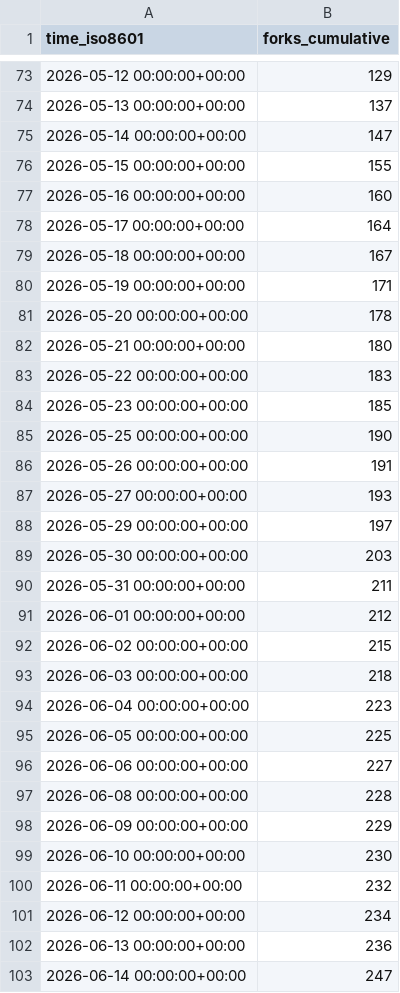
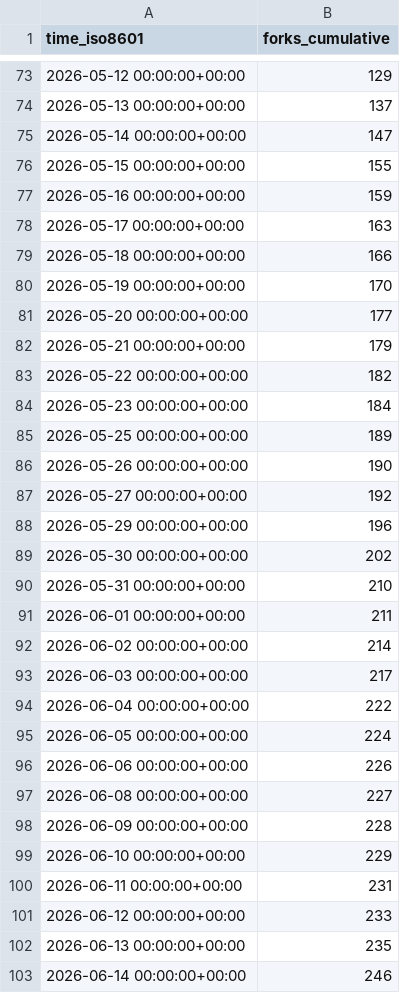
Before and after one commit to Silesian-Phoenix/bambuddy-rc522, a CSV file: maziggy/bambuddy/ghrs-data/forks.csv, drawn as a sheet; only a part is shown, gaps mark what is left out; the diff covers the shown part only.

```diff
--- a/maziggy/bambuddy/ghrs-data/forks.csv
+++ b/maziggy/bambuddy/ghrs-data/forks.csv
@@ -76,28 +76,28 @@ time_iso8601,forks_cumulative
 2026-05-15 00:00:00+00:00,155
-2026-05-16 00:00:00+00:00,160
-2026-05-17 00:00:00+00:00,164
-2026-05-18 00:00:00+00:00,167
-2026-05-19 00:00:00+00:00,171
-2026-05-20 00:00:00+00:00,178
-2026-05-21 00:00:00+00:00,180
-2026-05-22 00:00:00+00:00,183
-2026-05-23 00:00:00+00:00,185
-2026-05-25 00:00:00+00:00,190
-2026-05-26 00:00:00+00:00,191
-2026-05-27 00:00:00+00:00,193
-2026-05-29 00:00:00+00:00,197
-2026-05-30 00:00:00+00:00,203
-2026-05-31 00:00:00+00:00,211
-2026-06-01 00:00:00+00:00,212
-2026-06-02 00:00:00+00:00,215
-2026-06-03 00:00:00+00:00,218
-2026-06-04 00:00:00+00:00,223
-2026-06-05 00:00:00+00:00,225
-2026-06-06 00:00:00+00:00,227
-2026-06-08 00:00:00+00:00,228
-2026-06-09 00:00:00+00:00,229
-2026-06-10 00:00:00+00:00,230
-2026-06-11 00:00:00+00:00,232
-2026-06-12 00:00:00+00:00,234
-2026-06-13 00:00:00+00:00,236
-2026-06-14 00:00:00+00:00,247
+2026-05-16 00:00:00+00:00,159
+2026-05-17 00:00:00+00:00,163
+2026-05-18 00:00:00+00:00,166
+2026-05-19 00:00:00+00:00,170
+2026-05-20 00:00:00+00:00,177
+2026-05-21 00:00:00+00:00,179
+2026-05-22 00:00:00+00:00,182
+2026-05-23 00:00:00+00:00,184
+2026-05-25 00:00:00+00:00,189
+2026-05-26 00:00:00+00:00,190
+2026-05-27 00:00:00+00:00,192
+2026-05-29 00:00:00+00:00,196
+2026-05-30 00:00:00+00:00,202
+2026-05-31 00:00:00+00:00,210
+2026-06-01 00:00:00+00:00,211
+2026-06-02 00:00:00+00:00,214
+2026-06-03 00:00:00+00:00,217
+2026-06-04 00:00:00+00:00,222
+2026-06-05 00:00:00+00:00,224
+2026-06-06 00:00:00+00:00,226
+2026-06-08 00:00:00+00:00,227
+2026-06-09 00:00:00+00:00,228
+2026-06-10 00:00:00+00:00,229
+2026-06-11 00:00:00+00:00,231
+2026-06-12 00:00:00+00:00,233
+2026-06-13 00:00:00+00:00,235
+2026-06-14 00:00:00+00:00,246
```
Also changed, not shown: 1 added row and 45 edited cells elsewhere in this file, maziggy/bambuddy/ghrs-data/stargazers.csv.
